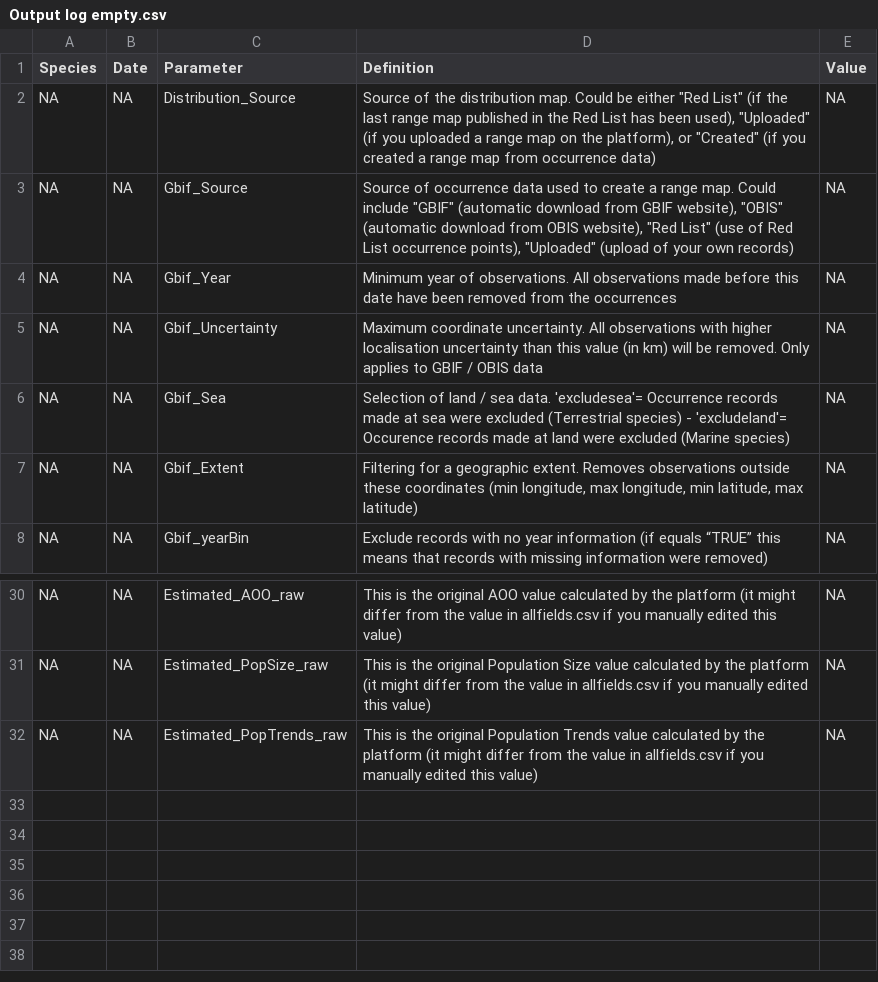
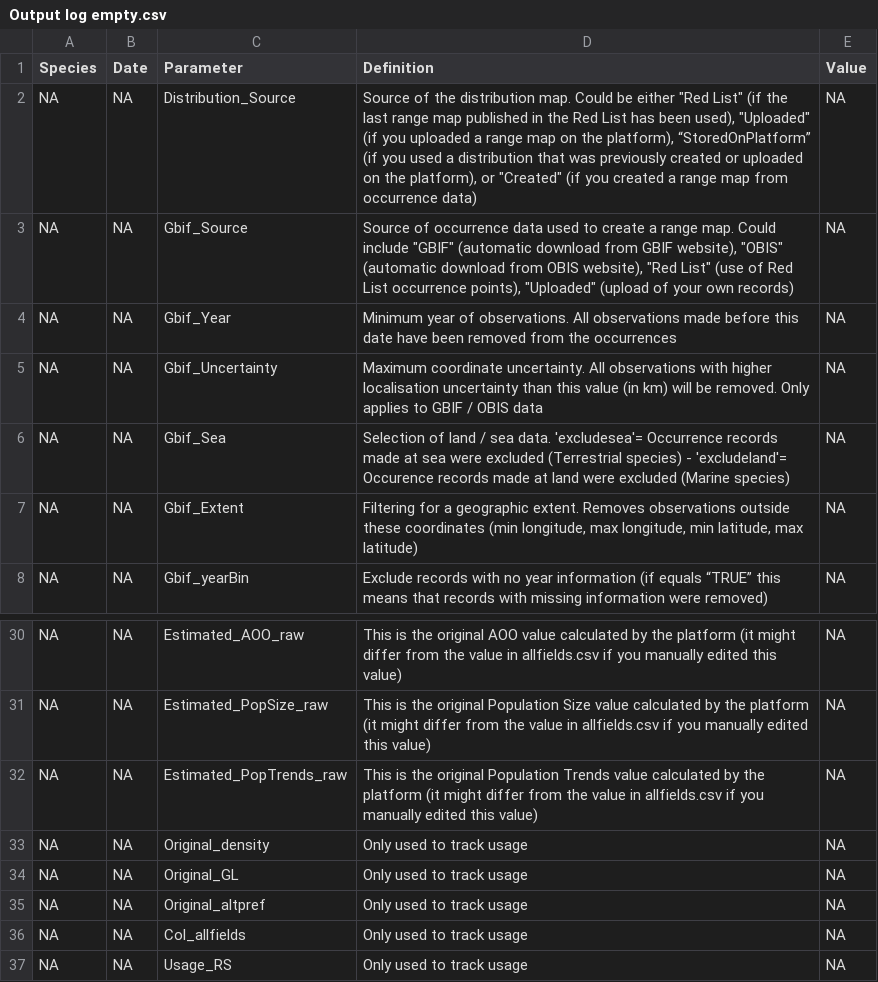
Before and after one commit to LifeWatch-Italy/sredlist-server, a CSV file: Species/Output log empty.csv, drawn as a sheet; only a part is shown, gaps mark what is left out.

Commit message:
Major edits workshop: Track platform usage

```diff
--- a/Species/Output log empty.csv
+++ b/Species/Output log empty.csv
@@ -1,3 +1,3 @@
 Species,Date,Parameter,Definition,Value
-NA,NA,Distribution_Source,"Source of the distribution map. Could be either ""Red List"" (if the last range map published in the Red List has been used), ""Uploaded"" (if you uploaded a range map on the platform), or ""Created"" (if you created a range map from occurrence data)",NA
+NA,NA,Distribution_Source,"Source of the distribution map. Could be either ""Red List"" (if the last range map published in the Red List has been used), ""Uploaded"" (if you uploaded a range map on the platform), “StoredOnPlatform” (if you used a distribution that was previously created or uploaded on the platform), or ""Created"" (if you created a range map from occurrence data)",NA
 NA,NA,Gbif_Source,"Source of occurrence data used to create a range map. Could include ""GBIF"" (automatic download from GBIF website), ""OBIS"" (automatic download from OBIS website), ""Red List"" (use of Red List occurrence points), ""Uploaded"" (upload of your own records)",NA
@@ -32 +32,6 @@ NA,NA,Estimated_PopSize_raw,This is the original Population Size value calculate
 NA,NA,Estimated_PopTrends_raw,This is the original Population Trends value calculated by the platform (it might differ from the value in allfields.csv if you manually edited this value),NA
+NA,NA,Original_density,Only used to track usage,NA
+NA,NA,Original_GL,Only used to track usage,NA
+NA,NA,Original_altpref,Only used to track usage,NA
+NA,NA,Col_allfields,Only used to track usage,NA
+NA,NA,Usage_RS,Only used to track usage,NA
```
Also changed, not shown: 3 other files.
